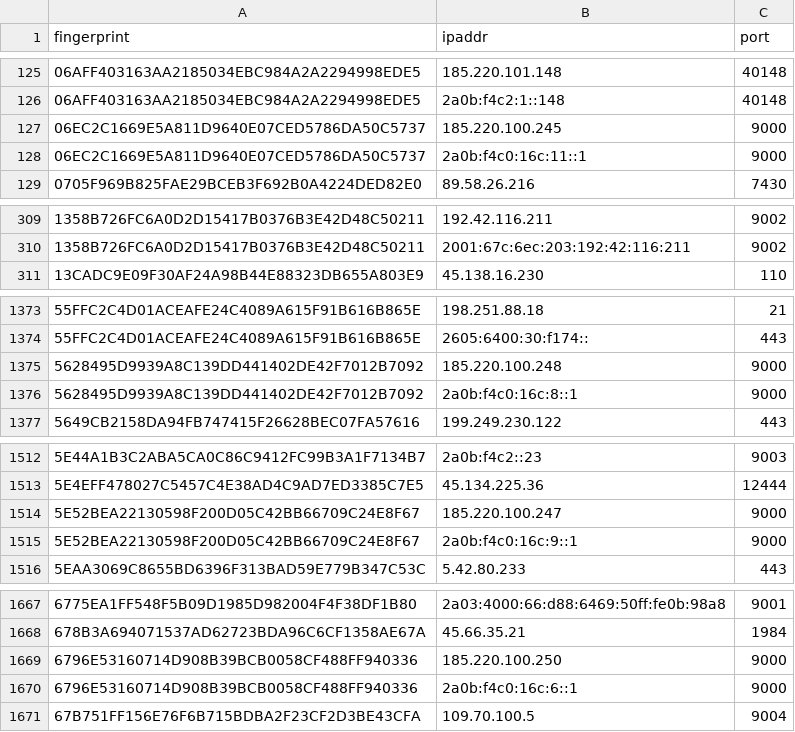
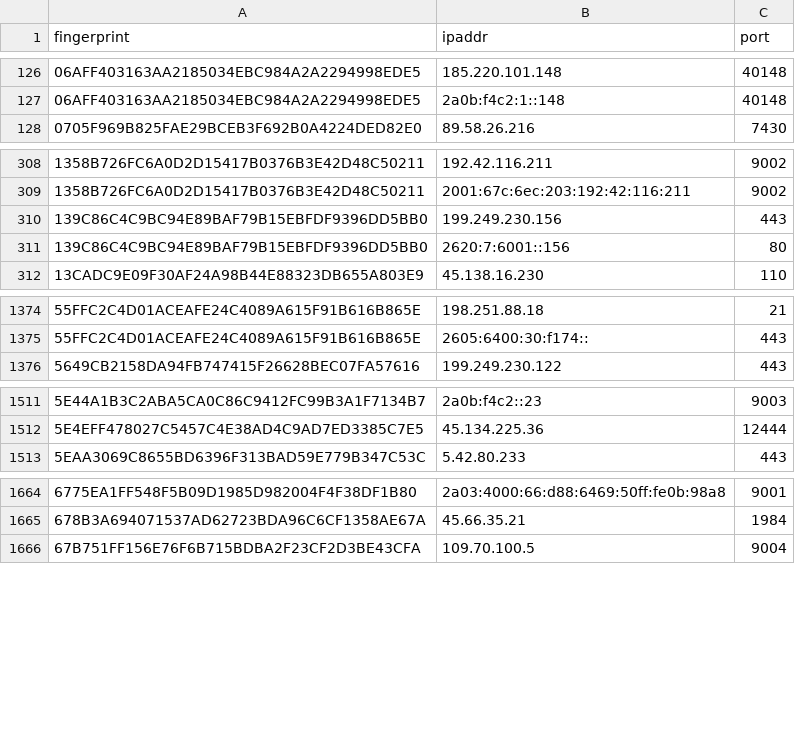
Before and after one commit to alireza-rezaee/tor-nodes, a CSV file: latest.exits.csv, drawn as a sheet; only a part is shown, gaps mark what is left out; the diff covers the shown part only.

```diff
--- a/latest.exits.csv
+++ b/latest.exits.csv
@@ -126,4 +127,2 @@ fingerprint, ipaddr, port
 06AFF403163AA2185034EBC984A2A2294998EDE5, 2a0b:f4c2:1::148, 40148
-06EC2C1669E5A811D9640E07CED5786DA50C5737, 185.220.100.245, 9000
-06EC2C1669E5A811D9640E07CED5786DA50C5737, 2a0b:f4c0:16c:11::1, 9000
 0705F969B825FAE29BCEB3F692B0A4224DED82E0, 89.58.26.216, 7430
@@ -310,2 +309,4 @@ fingerprint, ipaddr, port
 1358B726FC6A0D2D15417B0376B3E42D48C50211, 2001:67c:6ec:203:192:42:116:211, 9002
+139C86C4C9BC94E89BAF79B15EBFDF9396DD5BB0, 199.249.230.156, 443
+139C86C4C9BC94E89BAF79B15EBFDF9396DD5BB0, 2620:7:6001::156, 80
 13CADC9E09F30AF24A98B44E88323DB655A803E9, 45.138.16.230, 110
@@ -1374,4 +1375,2 @@ fingerprint, ipaddr, port
 55FFC2C4D01ACEAFE24C4089A615F91B616B865E, 2605:6400:30:f174::, 443
-5628495D9939A8C139DD441402DE42F7012B7092, 185.220.100.248, 9000
-5628495D9939A8C139DD441402DE42F7012B7092, 2a0b:f4c0:16c:8::1, 9000
 5649CB2158DA94FB747415F26628BEC07FA57616, 199.249.230.122, 443
@@ -1513,4 +1512,2 @@ fingerprint, ipaddr, port
 5E4EFF478027C5457C4E38AD4C9AD7ED3385C7E5, 45.134.225.36, 12444
-5E52BEA22130598F200D05C42BB66709C24E8F67, 185.220.100.247, 9000
-5E52BEA22130598F200D05C42BB66709C24E8F67, 2a0b:f4c0:16c:9::1, 9000
 5EAA3069C8655BD6396F313BAD59E779B347C53C, 5.42.80.233, 443
@@ -1668,4 +1665,2 @@ fingerprint, ipaddr, port
 678B3A694071537AD62723BDA96C6CF1358AE67A, 45.66.35.21, 1984
-6796E53160714D908B39BCB0058CF488FF940336, 185.220.100.250, 9000
-6796E53160714D908B39BCB0058CF488FF940336, 2a0b:f4c0:16c:6::1, 9000
 67B751FF156E76F6B715BDBA2F23CF2D3BE43CFA, 109.70.100.5, 9004
```
Also changed, not shown: 2 added rows, 13 removed rows and 1 edited cell elsewhere in this file, latest.all.csv, latest.guards.csv.
